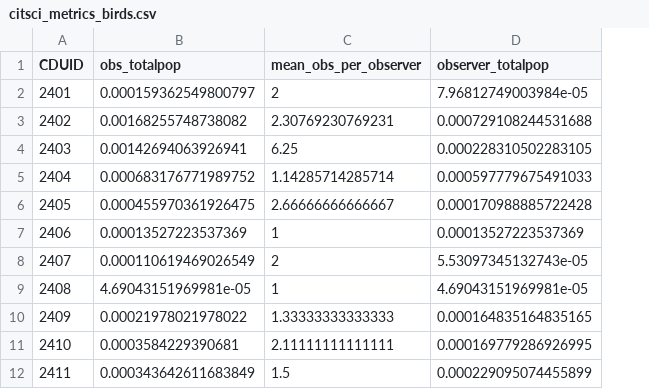
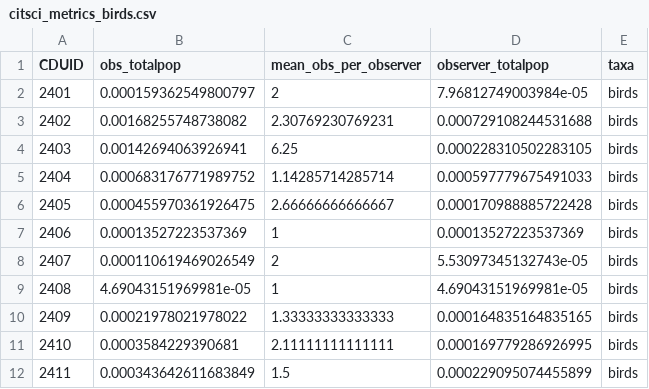
Before and after one commit to katherinehebert/citizen_science_project, a CSV file: data/citsci_metrics/citsci_metrics_birds.csv, drawn as a sheet; only a part is shown; the diff names each change by its address in the sheet, - before the commit and + after, or states it on an @@ line.

Commit message:
add citizen science metrics for all taxa

```diff
--- a/data/citsci_metrics/citsci_metrics_birds.csv
+++ b/data/citsci_metrics/citsci_metrics_birds.csv
+column E (taxa), rows 2-12: all birds
```
Also changed, not shown: 4 other files.
